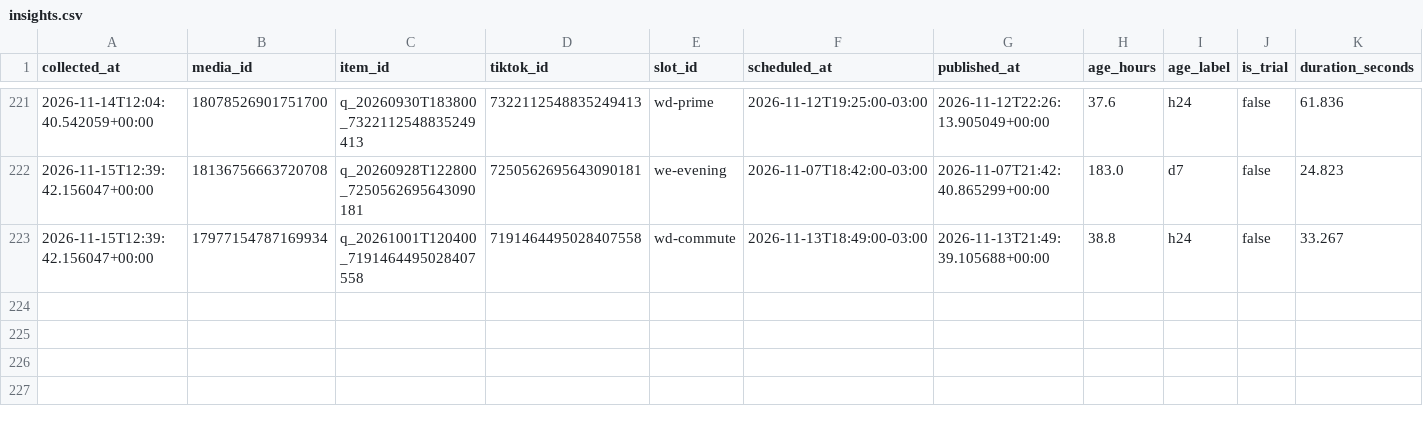
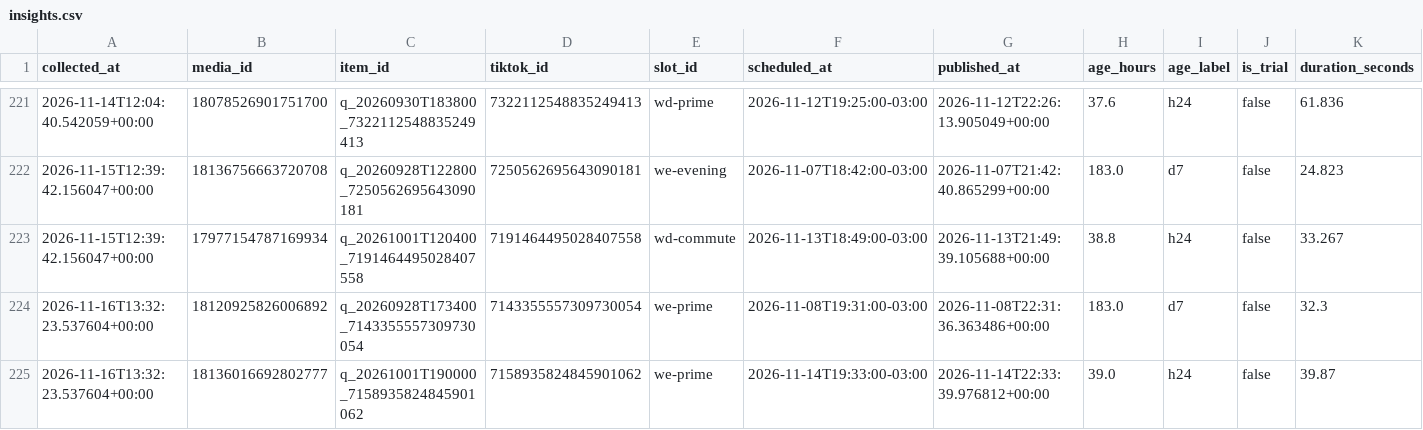
Before and after one commit to lafferreira91/tiktok_insta_lukasmax, a CSV file: data/insights.csv, drawn as a sheet; only a part is shown, gaps mark what is left out; rows hold the shown columns only; the diff names each change by its address in the sheet, - before the commit and + after, or states it on an @@ line.

Commit message:
Metricas coletadas no run 43876698997

```diff
--- a/data/insights.csv
+++ b/data/insights.csv
+row 224: 2026-11-16T13:32:23.537604+00:00 | 18120925826006892 | q_20260928T173400_7143355557309730054 | 7143355557309730054 | we-prime | 2026-11-08T19:31:00-03:00 | 2026-11-08T22:31:36.363486+00:00 | 183.0 | d7 | false | 32.3
+row 225: 2026-11-16T13:32:23.537604+00:00 | 18136016692802777 | q_20261001T190000_7158935824845901062 | 7158935824845901062 | we-prime | 2026-11-14T19:33:00-03:00 | 2026-11-14T22:33:39.976812+00:00 | 39.0 | h24 | false | 39.87
```
